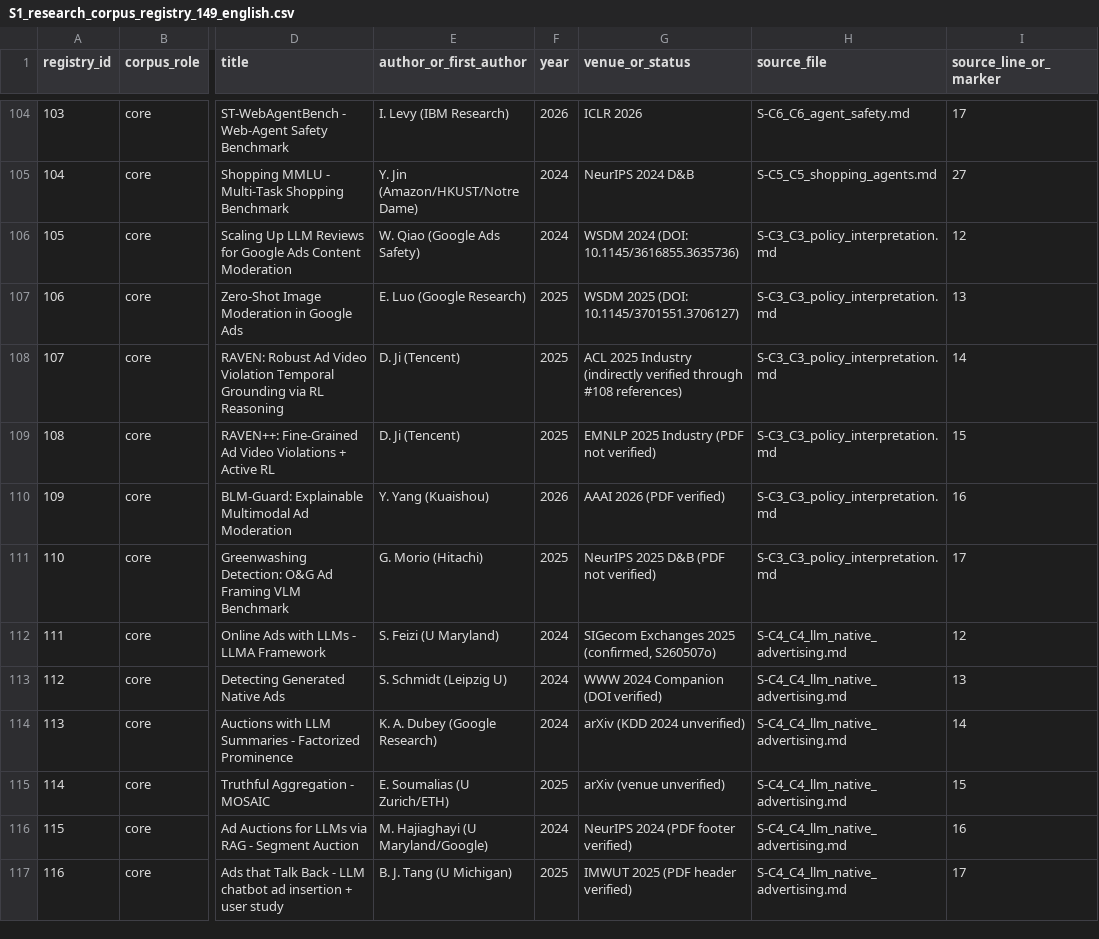
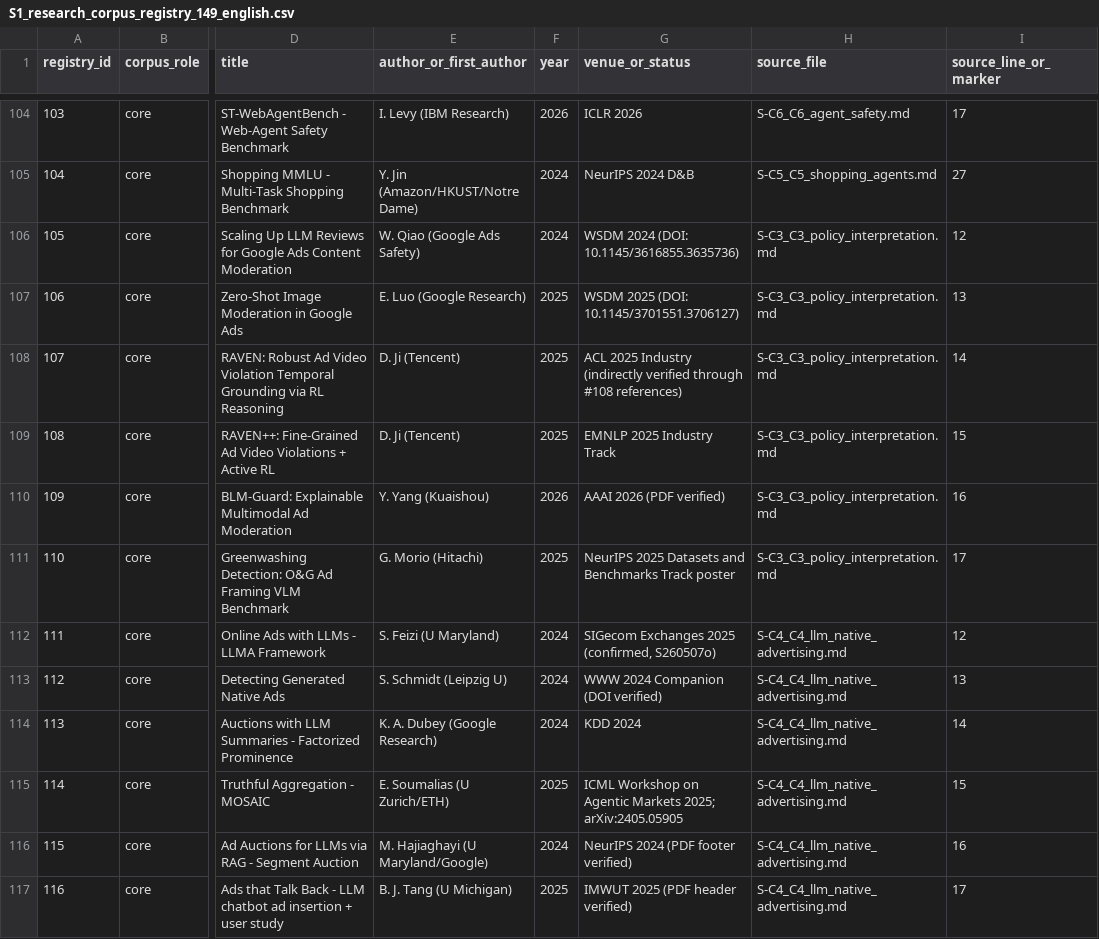
Before and after one commit to sungmoon2/agent-readable-advertising-survey-supplement, a CSV file: S1_registry_related_surveys/S1_research_corpus_registry_149_english.csv, drawn as a sheet; only a part is shown, gaps mark what is left out; the diff covers the shown part only; the diff names each change by its address in the sheet, - before the commit and + after, or states it on an @@ line.

```diff
--- a/S1_registry_related_surveys/S1_research_corpus_registry_149_english.csv
+++ b/S1_registry_related_surveys/S1_research_corpus_registry_149_english.csv
-G109 (venue_or_status): EMNLP 2025 Industry (PDF not verified)
+G109 (venue_or_status): EMNLP 2025 Industry Track
-G111 (venue_or_status): NeurIPS 2025 D&B (PDF not verified)
+G111 (venue_or_status): NeurIPS 2025 Datasets and Benchmarks Track poster
-G114 (venue_or_status): arXiv (KDD 2024 unverified)
+G114 (venue_or_status): KDD 2024
-G115 (venue_or_status): arXiv (venue unverified)
+G115 (venue_or_status): ICML Workshop on Agentic Markets 2025; arXiv:2405.05905
```
Also changed, not shown: 7 edited cells elsewhere in this file, PACKAGE_MANIFEST.csv, S2_core_coding_tables/S2_core_coding_tables_english.csv, 4 other files.
